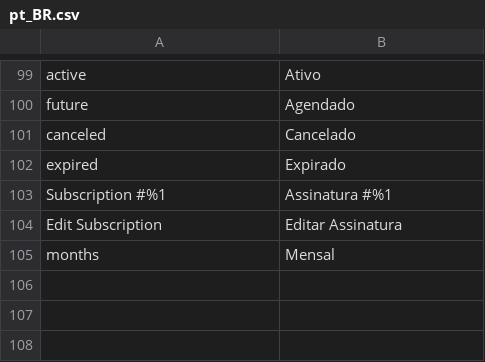
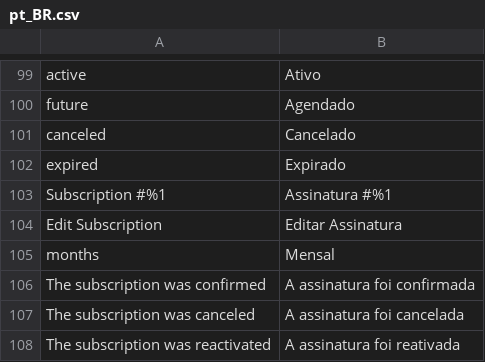
Before and after one commit to trezoteam/vindi-magento2, a CSV file: i18n/pt_BR.csv, drawn as a sheet; only a part is shown, gaps mark what is left out; the diff names each change by its address in the sheet, - before the commit and + after, or states it on an @@ line.

Commit message:
Alterações no webhook para lidar com mudanças da assinatura

```diff
--- a/i18n/pt_BR.csv
+++ b/i18n/pt_BR.csv
+row 106: The subscription was confirmed | A assinatura foi confirmada
+row 107: The subscription was canceled | A assinatura foi cancelada
+row 108: The subscription was reactivated | A assinatura foi reativada
```
Also changed, not shown: 3 other files.
